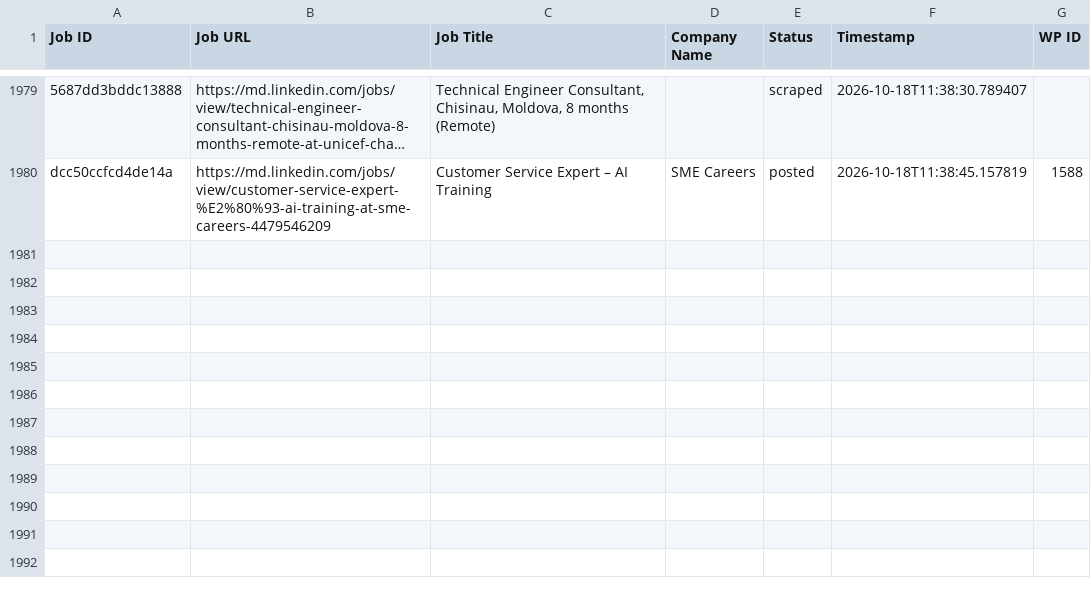
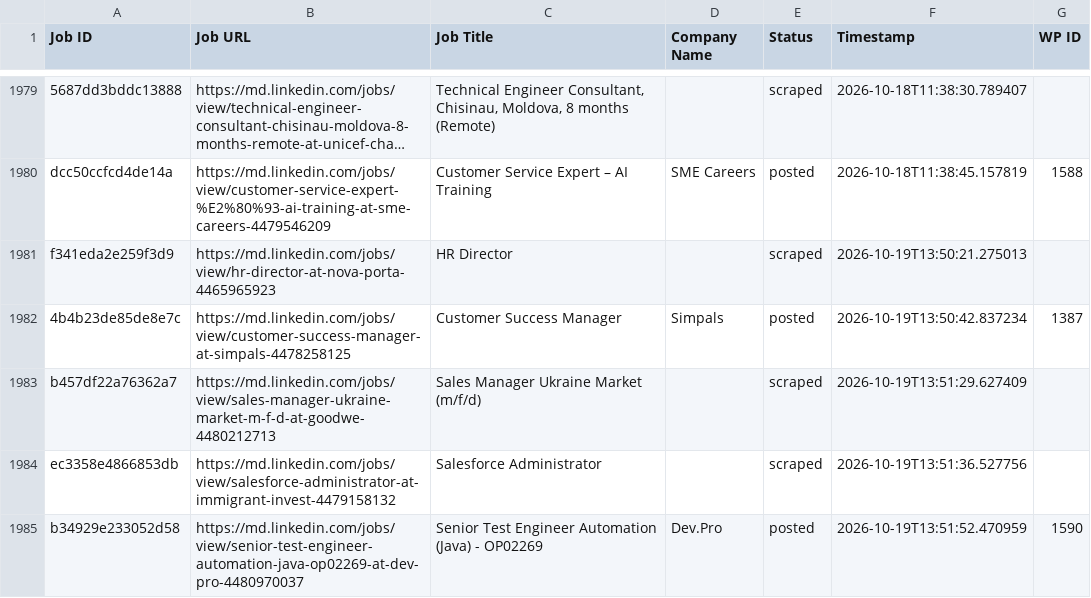
Before and after one commit to innovationinc2000/md, a CSV file: processed_jobs.csv, drawn as a sheet; only a part is shown, gaps mark what is left out; long unchanged cells end in …; the diff names each change by its address in the sheet, - before the commit and + after, or states it on an @@ line.

```diff
--- a/processed_jobs.csv
+++ b/processed_jobs.csv
+row 1981: f341eda2e259f3d9 | https://md.linkedin.com/jobs/view/hr-director-at-nova-porta-4465965923 | HR Director |  | scraped | 2026-10-19T13:50:21.275013
+row 1982: 4b4b23de85de8e7c | https://md.linkedin.com/jobs/view/customer-success-manager-at-simpals-4478258125 | Customer Success Manager | Simpals | posted | 2026-10-19T13:50:42.837234 | 1387
+row 1983: b457df22a76362a7 | https://md.linkedin.com/jobs/view/sales-manager-ukraine-market-m-f-d-at-goodwe-4480212713 | Sales Manager Ukraine Market (m/f/d) |  | scraped | 2026-10-19T13:51:29.627409
+row 1984: ec3358e4866853db | https://md.linkedin.com/jobs/view/salesforce-administrator-at-immigrant-invest-4479158132 | Salesforce Administrator |  | scraped | 2026-10-19T13:51:36.527756
+row 1985: b34929e233052d58 | https://md.linkedin.com/jobs/view/senior-test-engineer-automation-java-op02269-at-dev-pro-4480970037 | Senior Test Engineer Automation (Java) - OP02269 | Dev.Pro | posted | 2026-10-19T13:51:52.470959 | 1590
```
